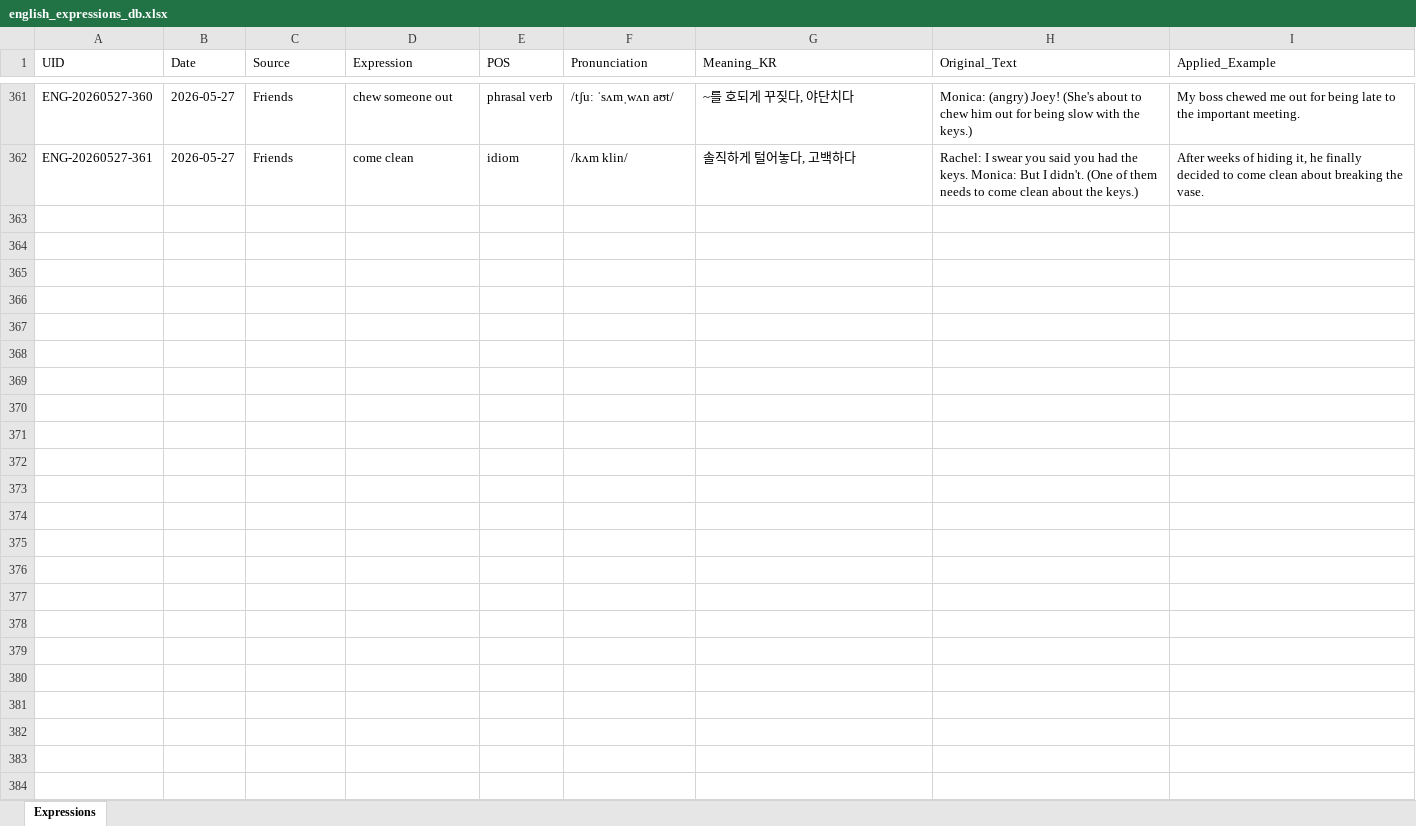
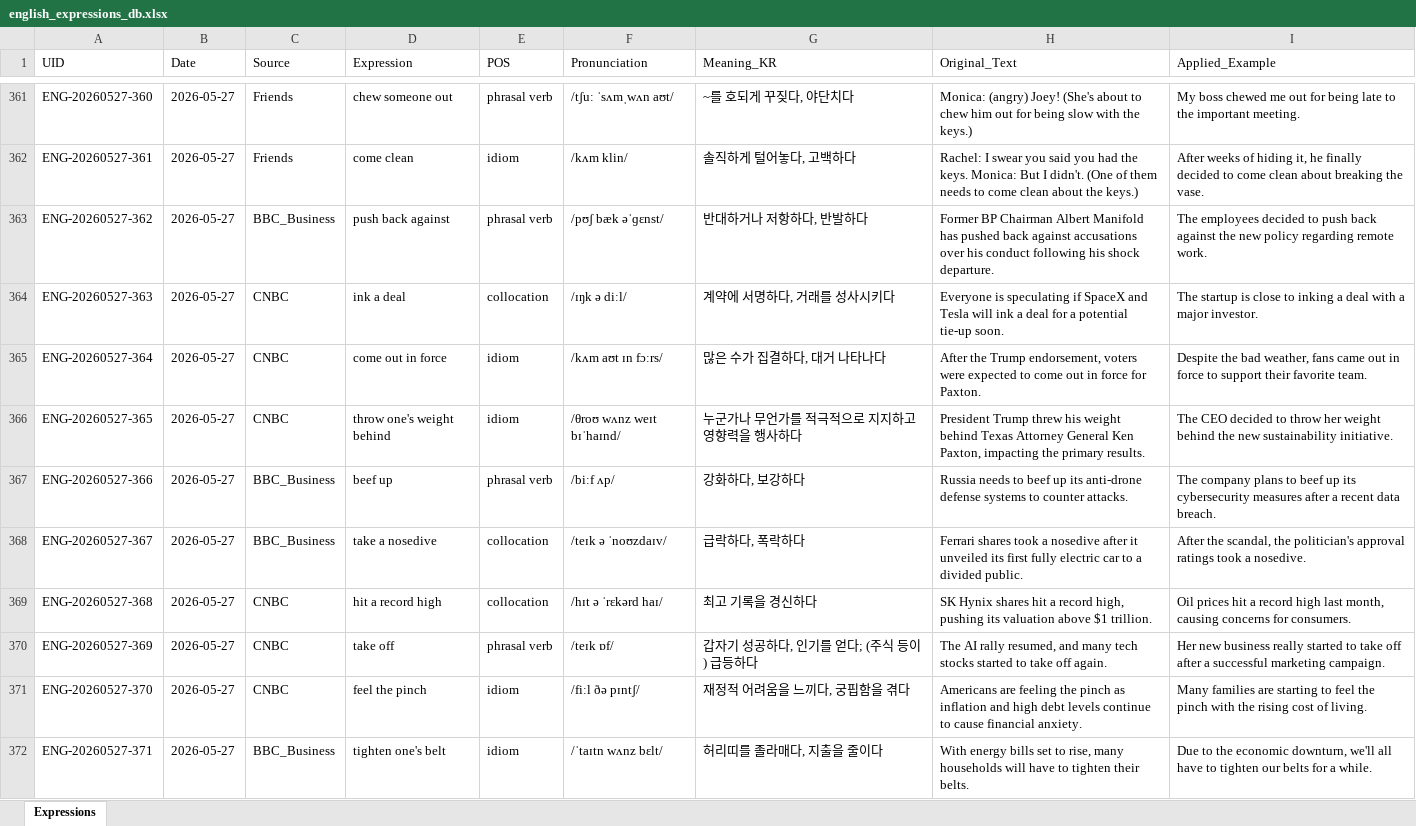
Before and after one commit to woodangtangtangAI/ENG-Expressions-Memorize, an Excel workbook: data/01_Database/english_expressions_db.xlsx, sheet Expressions, drawn as a sheet; only a part is shown, gaps mark what is left out; values as stored, in another font and other column widths than the file's, no borders; the diff covers the shown part only; the diff names each change by its address in the sheet, - before the commit and + after, or states it on an @@ line.

```diff
--- a/data/01_Database/english_expressions_db.xlsx (sheet Expressions)
+++ b/data/01_Database/english_expressions_db.xlsx (sheet Expressions)
+row 363: ENG-20260527-362 | 2026-05-27 | BBC_Business | push back against | phrasal verb | /pʊʃ bæk əˈɡɛnst/ | 반대하거나 저항하다, 반발하다 | Former BP Chairman Albert Manifold has pushed back against accusations over his conduct following his shock departure. | The employees decided to push back against the new policy regarding remote work.
+row 364: ENG-20260527-363 | 2026-05-27 | CNBC | ink a deal | collocation | /ɪŋk ə diːl/ | 계약에 서명하다, 거래를 성사시키다 | Everyone is speculating if SpaceX and Tesla will ink a deal for a potential tie-up soon. | The startup is close to inking a deal with a major investor.
+row 365: ENG-20260527-364 | 2026-05-27 | CNBC | come out in force | idiom | /kʌm aʊt ɪn fɔːrs/ | 많은 수가 집결하다, 대거 나타나다 | After the Trump endorsement, voters were expected to come out in force for Paxton. | Despite the bad weather, fans came out in force to support their favorite team.
+row 366: ENG-20260527-365 | 2026-05-27 | CNBC | throw one's weight behind | idiom | /θroʊ wʌnz weɪt bɪˈhaɪnd/ | 누군가나 무언가를 적극적으로 지지하고 영향력을 행사하다 | President Trump threw his weight behind Texas Attorney General Ken Paxton, impacting the primary results. | The CEO decided to throw her weight behind the new sustainability initiative.
+row 367: ENG-20260527-366 | 2026-05-27 | BBC_Business | beef up | phrasal verb | /biːf ʌp/ | 강화하다, 보강하다 | Russia needs to beef up its anti-drone defense systems to counter attacks. | The company plans to beef up its cybersecurity measures after a recent data breach.
+row 368: ENG-20260527-367 | 2026-05-27 | BBC_Business | take a nosedive | collocation | /teɪk ə ˈnoʊzdaɪv/ | 급락하다, 폭락하다 | Ferrari shares took a nosedive after it unveiled its first fully electric car to a divided public. | After the scandal, the politician's approval ratings took a nosedive.
+row 369: ENG-20260527-368 | 2026-05-27 | CNBC | hit a record high | collocation | /hɪt ə ˈrɛkərd haɪ/ | 최고 기록을 경신하다 | SK Hynix shares hit a record high, pushing its valuation above $1 trillion. | Oil prices hit a record high last month, causing concerns for consumers.
+row 370: ENG-20260527-369 | 2026-05-27 | CNBC | take off | phrasal verb | /teɪk ɒf/ | 갑자기 성공하다, 인기를 얻다; (주식 등이) 급등하다 | The AI rally resumed, and many tech stocks started to take off again. | Her new business really started to take off after a successful marketing campaign.
+row 371: ENG-20260527-370 | 2026-05-27 | CNBC | feel the pinch | idiom | /fiːl ðə pɪntʃ/ | 재정적 어려움을 느끼다, 궁핍함을 겪다 | Americans are feeling the pinch as inflation and high debt levels continue to cause financial anxiety. | Many families are starting to feel the pinch with the rising cost of living.
+row 372: ENG-20260527-371 | 2026-05-27 | BBC_Business | tighten one's belt | idiom | /ˈtaɪtn wʌnz bɛlt/ | 허리띠를 졸라매다, 지출을 줄이다 | With energy bills set to rise, many households will have to tighten their belts. | Due to the economic downturn, we'll all have to tighten our belts for a while.
```
Also changed, not shown: 90 added rows elsewhere in this sheet, data/02_Daily_Sheets/Expressions_2026-05-27.xlsx, 3 other files.
